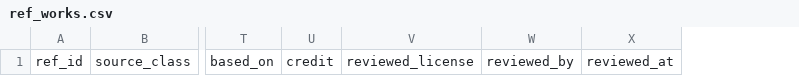
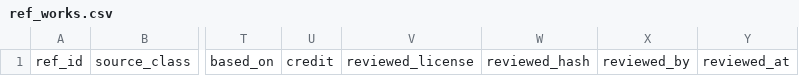
Before and after one commit to bunkoko/bunkoko, a CSV file: config/ref_works.csv, drawn as a sheet; only a part is shown, gaps mark what is left out; the diff names each change by its address in the sheet, - before the commit and + after, or states it on an @@ line.

```diff
--- a/config/ref_works.csv
+++ b/config/ref_works.csv
+column W, row 1: reviewed_hash
```
Also changed, not shown: 12 other files.
